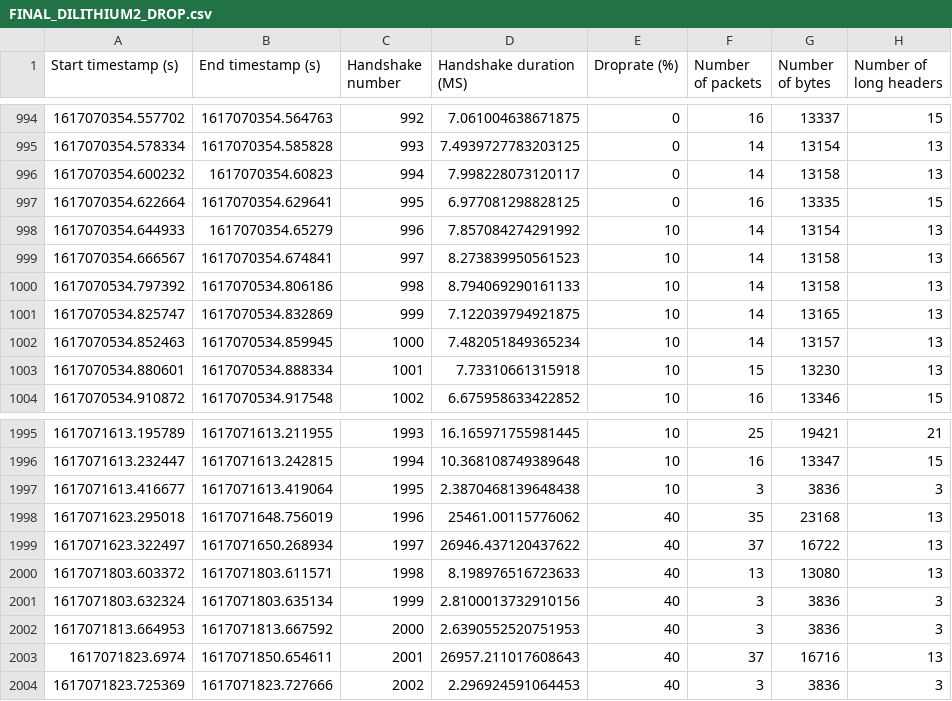
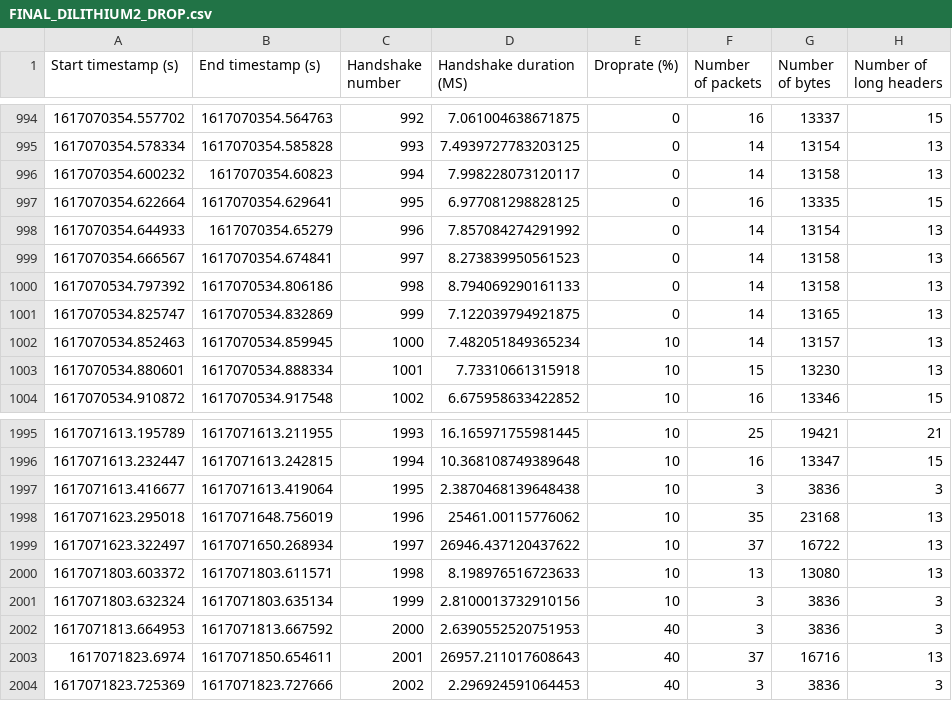
Before and after one commit to prchander/lsquic, a CSV file: certs/Logs/finalPostProcessed/FINAL_DILITHIUM2_DROP.csv, drawn as a sheet; only a part is shown, gaps mark what is left out; the diff names each change by its address in the sheet, - before the commit and + after, or states it on an @@ line.

```diff
--- a/certs/Logs/finalPostProcessed/FINAL_DILITHIUM2_DROP.csv
+++ b/certs/Logs/finalPostProcessed/FINAL_DILITHIUM2_DROP.csv
-E998:E1001 (Droprate (%)): 10
+E998:E1001 (Droprate (%)): 0
-E1998:E2001 (Droprate (%)): 40
+E1998:E2001 (Droprate (%)): 10
```
Also changed, not shown: certs/Logs/finalPostProcessed/FINAL_DILITHIUM3_DROP.csv, certs/Logs/finalPostProcessed/FINAL_RSA_DROP.csv, 4 other files.
